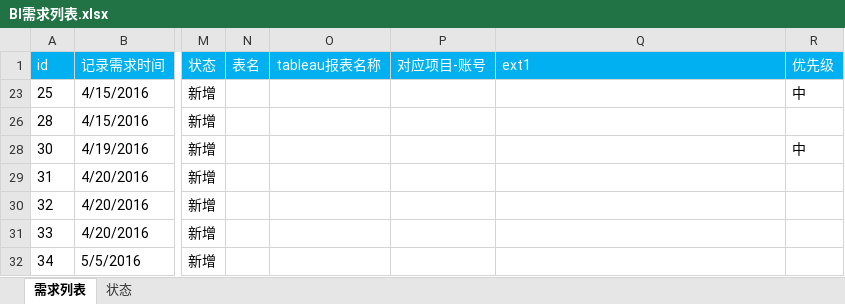
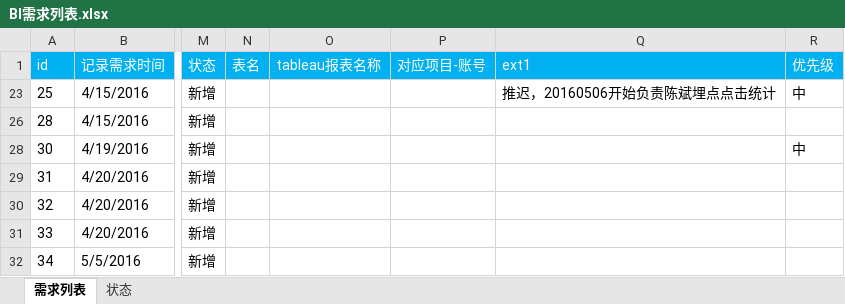
Before and after one commit to shengbokw/reports, an Excel workbook: BI需求列表.xlsx, sheet 需求列表, drawn as a sheet; only a part is shown, gaps mark what is left out; values as stored, in another font and other column widths than the file's, no borders; the diff names each change by its address in the sheet, - before the commit and + after, or states it on an @@ line.

Commit message:
修改

```diff
--- a/BI需求列表.xlsx (sheet 需求列表)
+++ b/BI需求列表.xlsx (sheet 需求列表)
-Q23 (ext1): (empty)
+Q23 (ext1): 推迟，20160506开始负责陈斌埋点点击统计
```
